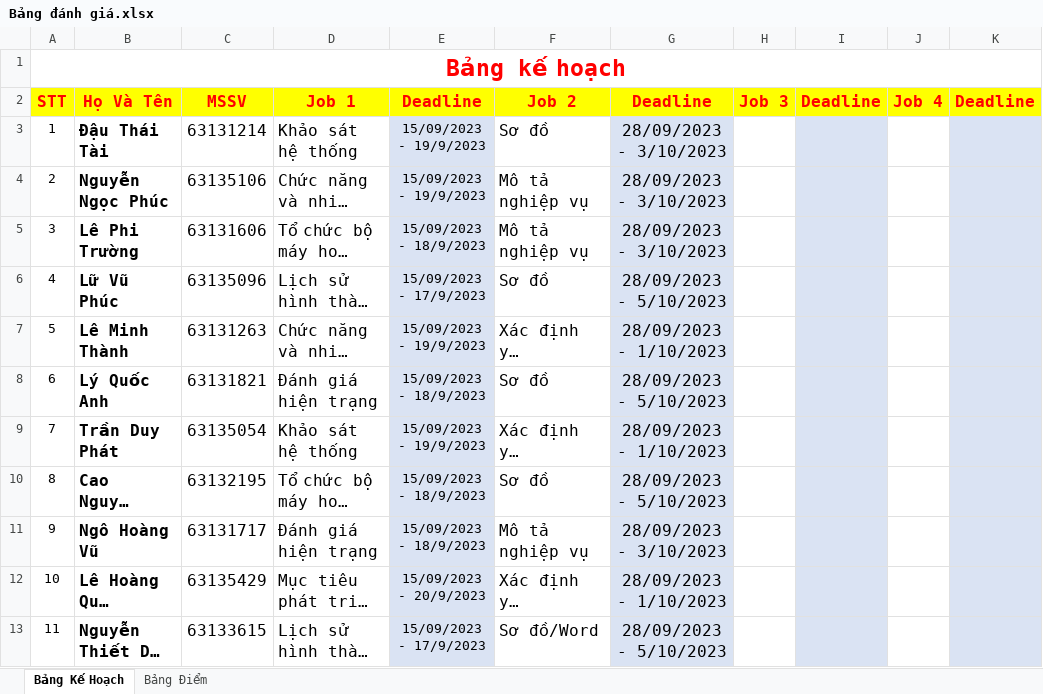
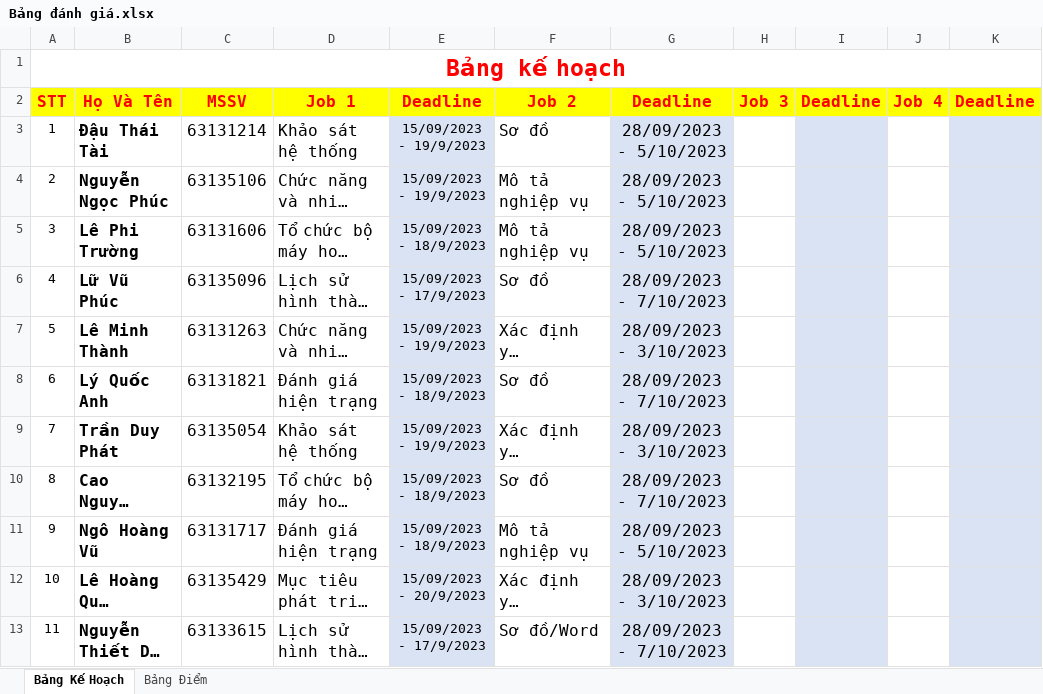
Before and after one commit to nguyenduydan/BaoCao_PTTK_HTTT, an Excel workbook: Bảng đánh giá.xlsx, sheet Bảng Kế Hoạch, drawn as a sheet; long unchanged cells end in …; values as stored, in another font and other column widths than the file's, no borders; the diff names each change by its address in the sheet, - before the commit and + after, or states it on an @@ line.

```diff
--- a/Bảng đánh giá.xlsx (sheet Bảng Kế Hoạch)
+++ b/Bảng đánh giá.xlsx (sheet Bảng Kế Hoạch)
-G3:G5: 28/09/2023 - 3/10/2023
+G3:G5: 28/09/2023 - 5/10/2023
-G6: 28/09/2023 - 5/10/2023
+G6: 28/09/2023 - 7/10/2023
-G7: 28/09/2023 - 1/10/2023
+G7: 28/09/2023 - 3/10/2023
-G8: 28/09/2023 - 5/10/2023
+G8: 28/09/2023 - 7/10/2023
-G9: 28/09/2023 - 1/10/2023
+G9: 28/09/2023 - 3/10/2023
-G10: 28/09/2023 - 5/10/2023
+G10: 28/09/2023 - 7/10/2023
-G11: 28/09/2023 - 3/10/2023
+G11: 28/09/2023 - 5/10/2023
-G12: 28/09/2023 - 1/10/2023
+G12: 28/09/2023 - 3/10/2023
-G13: 28/09/2023 - 5/10/2023
+G13: 28/09/2023 - 7/10/2023
```
Also changed, not shown: 1 other file.
